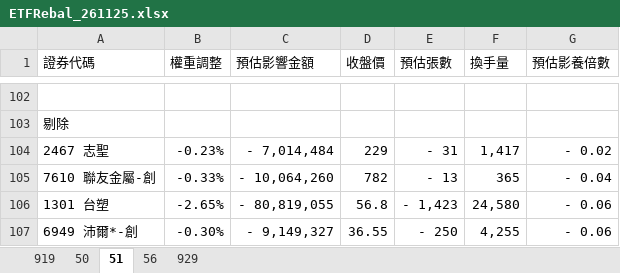
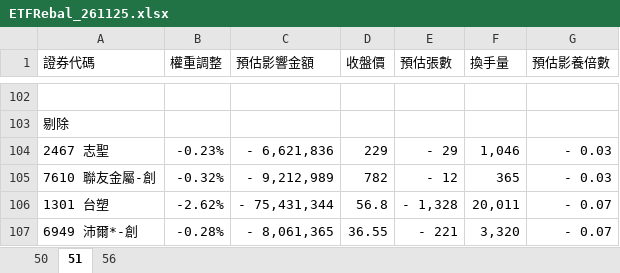
Before and after one commit to Jagon7/jagon-space-station, an Excel workbook: data/rebalance/pred/ETFRebal_261125.xlsx, sheet 51, drawn as a sheet; only a part is shown, gaps mark what is left out; values as stored, in another font and other column widths than the file's, no borders; conditional formats not drawn; the diff covers the shown part only; the diff names each change by its address in the sheet, - before the commit and + after, or states it on an @@ line.

```diff
--- a/data/rebalance/pred/ETFRebal_261125.xlsx (sheet 51)
+++ b/data/rebalance/pred/ETFRebal_261125.xlsx (sheet 51)
-sheet tab: 919
-sheet tab: 929
-C104 (預估影響金額): - 7,014,484
+C104 (預估影響金額): - 6,621,836
-E104 (預估張數): - 31
+E104 (預估張數): - 29
-F104 (換手量): 1,417
+F104 (換手量): 1,046
-G104 (預估影養倍數): - 0.02
+G104 (預估影養倍數): - 0.03
-B105 (權重調整): -0.33%
+B105 (權重調整): -0.32%
-C105 (預估影響金額): - 10,064,260
+C105 (預估影響金額): - 9,212,989
-E105 (預估張數): - 13
+E105 (預估張數): - 12
-G105 (預估影養倍數): - 0.04
+G105 (預估影養倍數): - 0.03
-B106 (權重調整): -2.65%
+B106 (權重調整): -2.62%
-C106 (預估影響金額): - 80,819,055
+C106 (預估影響金額): - 75,431,344
-E106 (預估張數): - 1,423
+E106 (預估張數): - 1,328
-F106 (換手量): 24,580
+F106 (換手量): 20,011
-G106:G107 (預估影養倍數): - 0.06
+G106:G107 (預估影養倍數): - 0.07
-B107 (權重調整): -0.30%
+B107 (權重調整): -0.28%
-C107 (預估影響金額): - 9,149,327
+C107 (預估影響金額): - 8,061,365
-E107 (預估張數): - 250
+E107 (預估張數): - 221
-F107 (換手量): 4,255
+F107 (換手量): 3,320
```
Also changed, not shown: other rows of this sheet, sheet 50, sheet 56, data/rebalance/pred/0050.xlsx, data/rebalance/pred/0051.xlsx, 11 other files.
